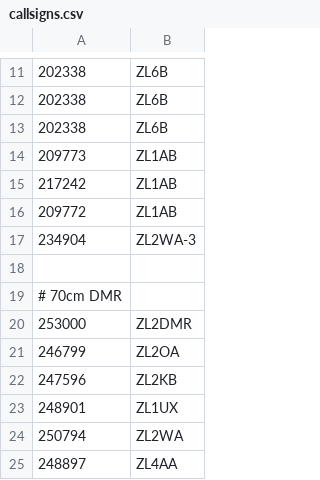
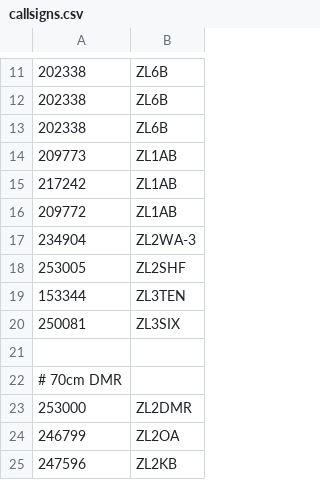
Before and after one commit to anakhanz/nzrepeaters, a CSV file: repeaters/data/callsigns.csv, drawn as a sheet; only a part is shown, gaps mark what is left out; the shorter side is filled out with more unchanged rows; the diff names each change by its address in the sheet, - before the commit and + after, or states it on an @@ line.

```diff
--- a/repeaters/data/callsigns.csv
+++ b/repeaters/data/callsigns.csv
+row 18: 253005 | ZL2SHF
+row 19: 153344 | ZL3TEN
+row 20: 250081 | ZL3SIX
```
Also changed, not shown: repeaters/data/info.csv.
